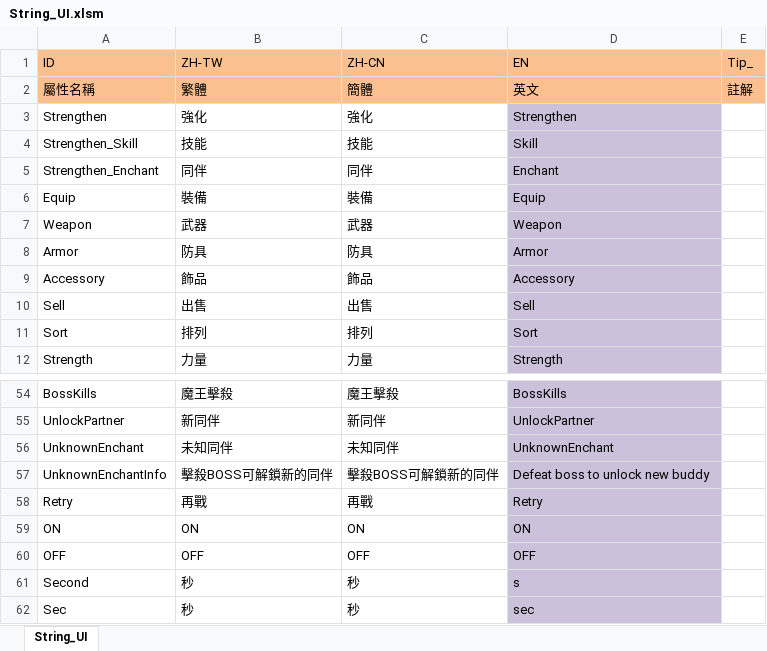
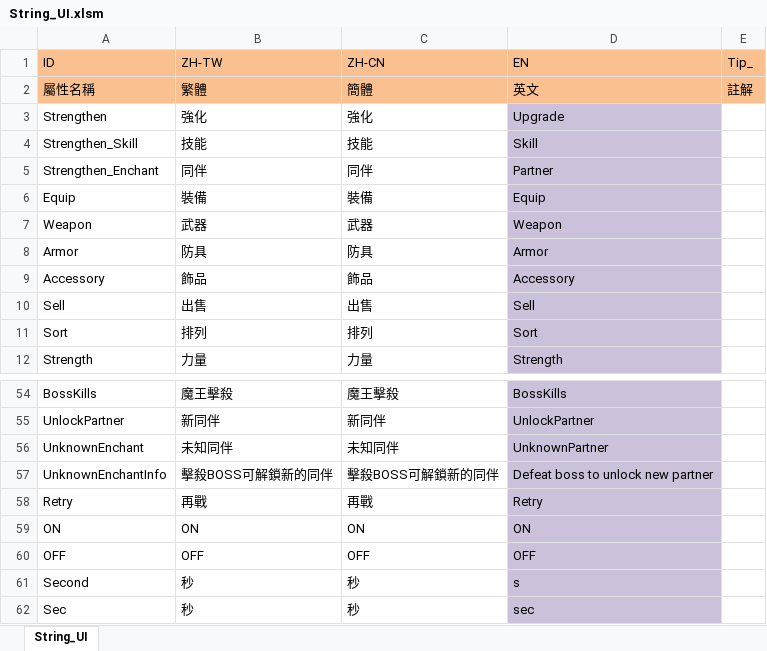
Before and after one commit to scozirge/30sHero, an Excel workbook: 30SecHero/Designer/String_UI.xlsm, sheet String_UI, drawn as a sheet; only a part is shown, gaps mark what is left out; values as stored, in another font and other column widths than the file's, no borders; the diff names each change by its address in the sheet, - before the commit and + after, or states it on an @@ line.

```diff
--- a/30SecHero/Designer/String_UI.xlsm (sheet String_UI)
+++ b/30SecHero/Designer/String_UI.xlsm (sheet String_UI)
-D3 (EN): Strengthen
+D3 (EN): Upgrade
-D5 (EN): Enchant
+D5 (EN): Partner
-D56 (EN): UnknownEnchant
+D56 (EN): UnknownPartner
-D57 (EN): Defeat boss to unlock new buddy
+D57 (EN): Defeat boss to unlock new partner
```
Also changed, not shown: 30SecHero/Designer/String_CaseTable.xlsm.
